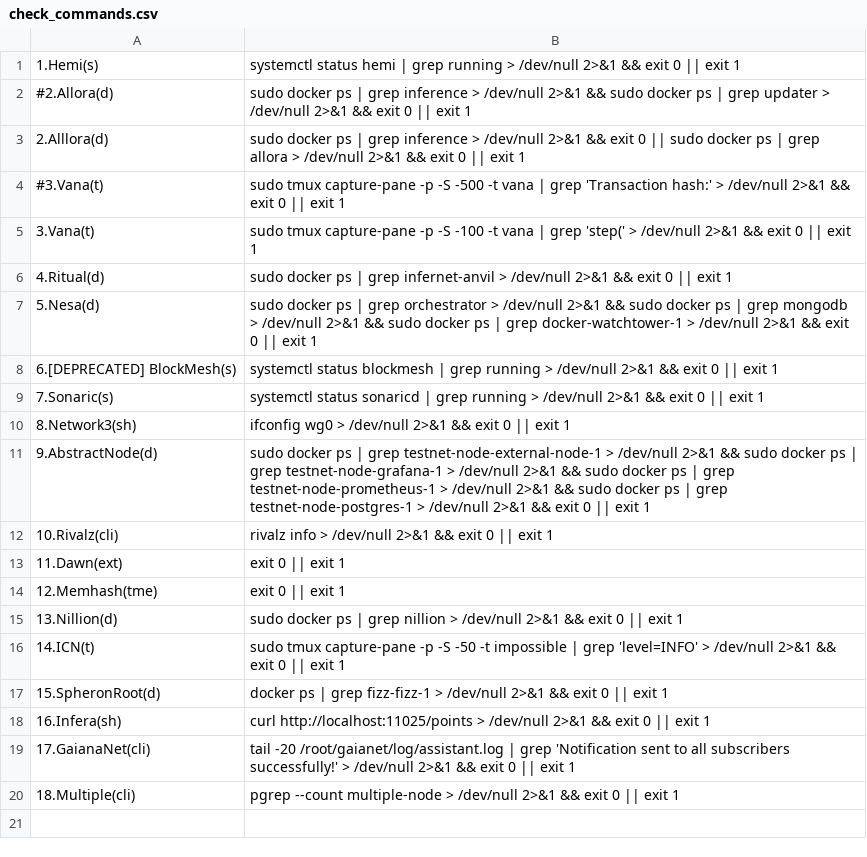
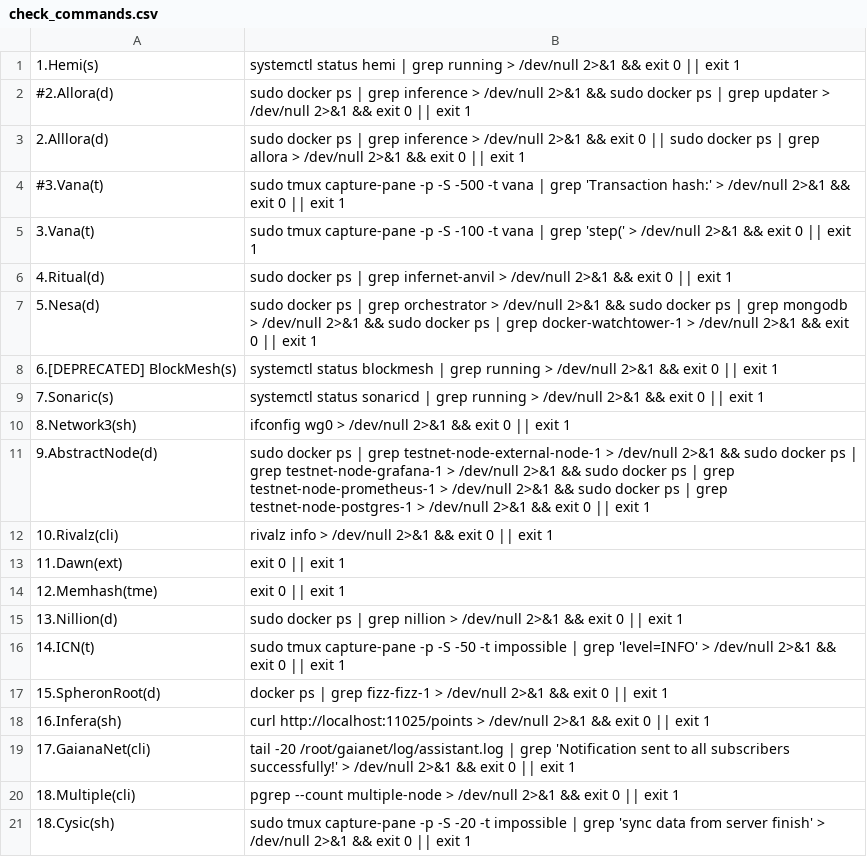
Before and after one commit to repchinskiy/cryptologo, a CSV file: check_commands.csv, drawn as a sheet.

Commit message:
Add files via upload

```diff
--- a/check_commands.csv
+++ b/check_commands.csv
@@ -20 +20,2 @@
 18.Multiple(cli);pgrep --count multiple-node > /dev/null 2>&1 && exit 0 || exit 1
+18.Cysic(sh);sudo tmux capture-pane -p -S -20 -t impossible | grep 'sync data from server finish' > /dev/null 2>&1 && exit 0 || exit 1
```
